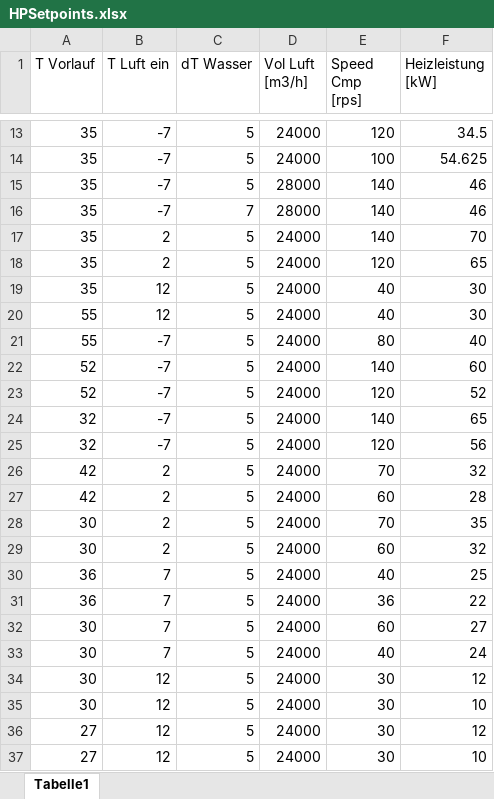
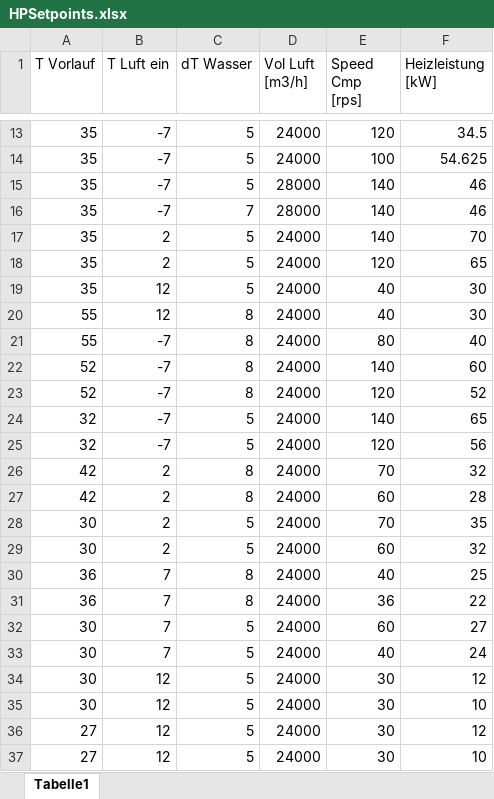
Before and after one commit to ernoe99/WP-Jumbo, an Excel workbook: INPUT/HPSetpoints.xlsx, sheet Tabelle1, drawn as a sheet; only a part is shown, gaps mark what is left out; values as stored, in another font and other column widths than the file's, no borders; the diff covers the shown part only; the diff names each change by its address in the sheet, - before the commit and + after, or states it on an @@ line.

```diff
--- a/INPUT/HPSetpoints.xlsx (sheet Tabelle1)
+++ b/INPUT/HPSetpoints.xlsx (sheet Tabelle1)
-C20:C23 (dT Wasser): 5
+C20:C23 (dT Wasser): 8
-C26:C27 (dT Wasser): 5
+C26:C27 (dT Wasser): 8
-C30:C31 (dT Wasser): 5
+C30:C31 (dT Wasser): 8
```
Also changed, not shown: 50 added rows elsewhere in this sheet, INPUT/CHSetpoints.xlsx, 5 other files.
